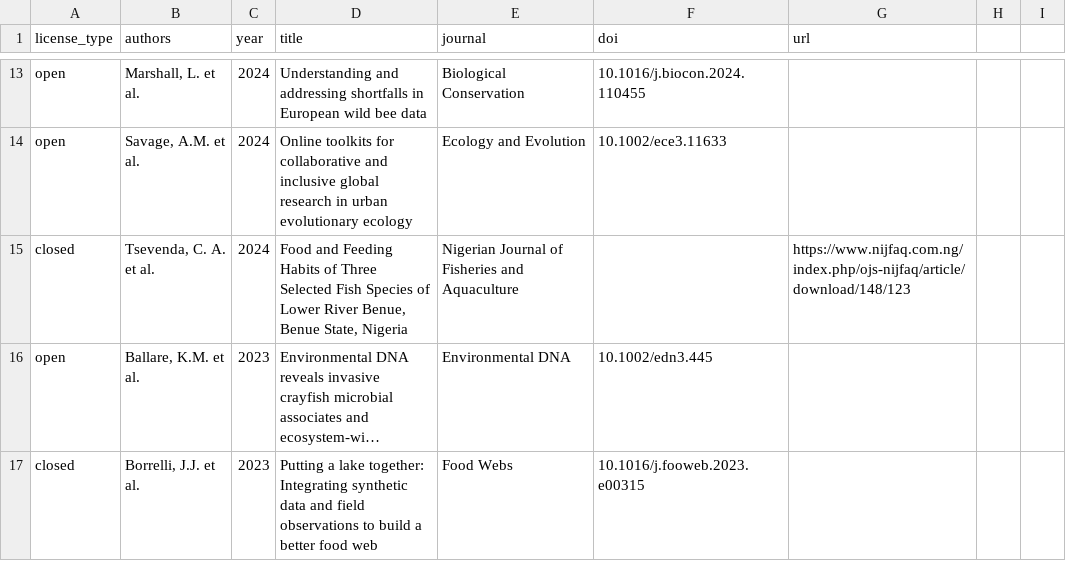
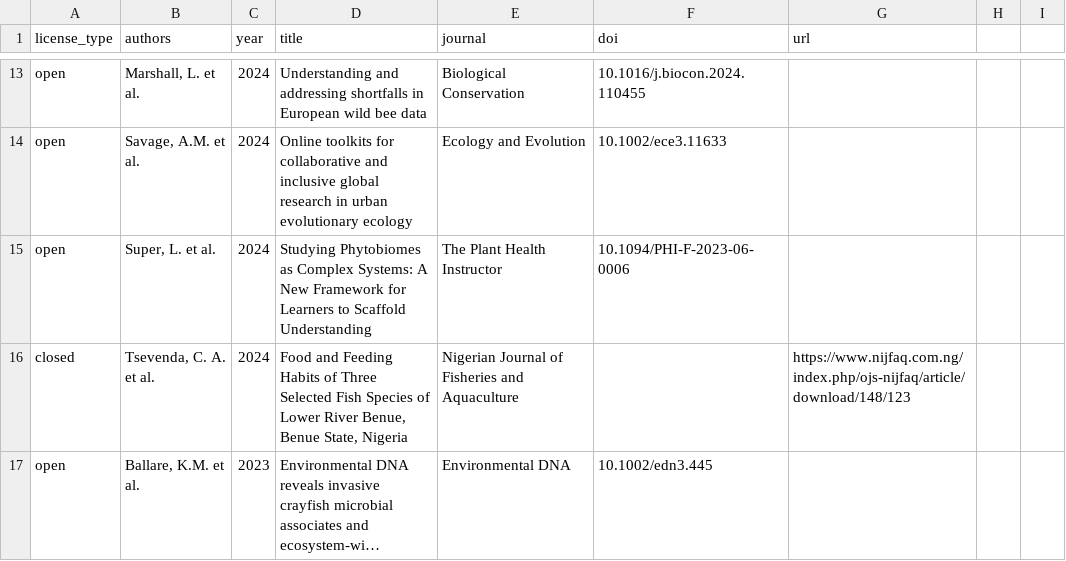
Before and after one commit to globalbioticinteractions/globalbioticinteractions.github.io, a CSV file: _data/citations.csv, drawn as a sheet; only a part is shown, gaps mark what is left out; the shorter side is filled out with more unchanged rows; long unchanged cells end in …; the diff names each change by its address in the sheet, - before the commit and + after, or states it on an @@ line.

Commit message:
add citation to Super, L. et al., 2024. Studying Phytobiomes as Complex Systems: A New Framework for Learners to Scaffold Understanding The Plant Health Instructor. doi:10.1094/PHI-F-2023-06-0006

```diff
--- a/_data/citations.csv
+++ b/_data/citations.csv
+row 15: open | Super, L. et al. | 2024 | Studying Phytobiomes as Complex Systems: A New Framework for Learners to Scaffold Understanding | The Plant Health Instructor | 10.1094/PHI-F-2023-06-0006
```
